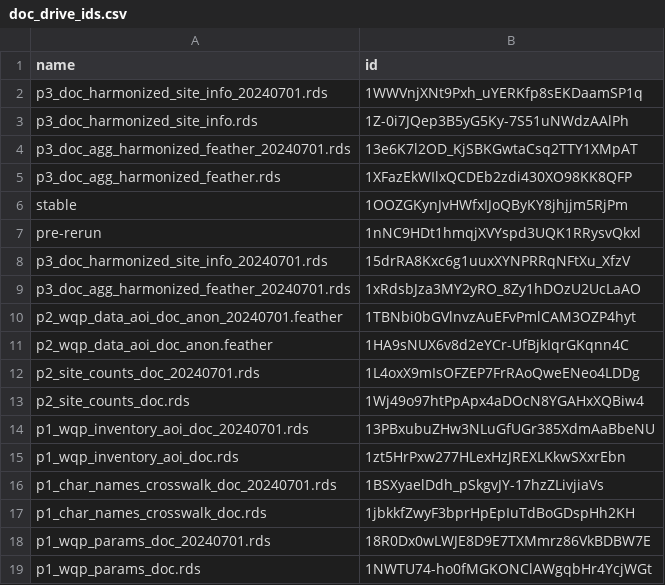
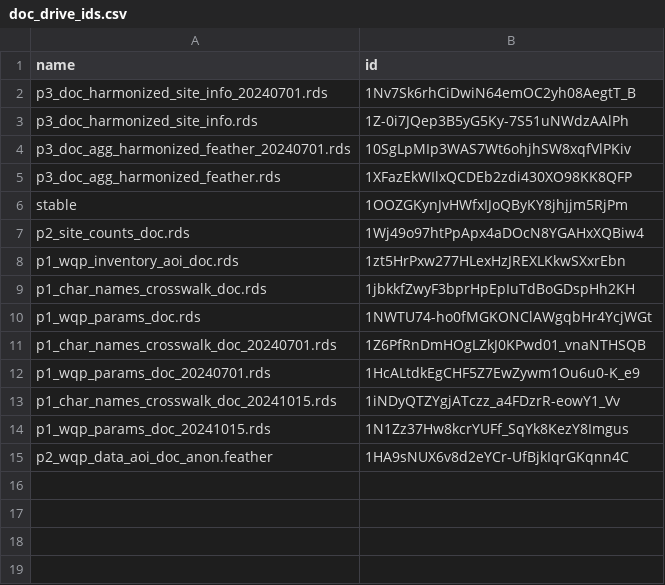
Before and after one commit to AquaSat/AquaMatch_harmonize_WQP, a CSV file: 3_harmonize/out/doc_drive_ids.csv, drawn as a sheet.

Commit message:
Update doc_drive_ids.csv

```diff
--- a/3_harmonize/out/doc_drive_ids.csv
+++ b/3_harmonize/out/doc_drive_ids.csv
@@ -1,19 +1,15 @@
 name,id
-p3_doc_harmonized_site_info_20240701.rds,1WWVnjXNt9Pxh_uYERKfp8sEKDaamSP1q
+p3_doc_harmonized_site_info_20240701.rds,1Nv7Sk6rhCiDwiN64emOC2yh08AegtT_B
 p3_doc_harmonized_site_info.rds,1Z-0i7JQep3B5yG5Ky-7S51uNWdzAAlPh
-p3_doc_agg_harmonized_feather_20240701.rds,13e6K7l2OD_KjSBKGwtaCsq2TTY1XMpAT
+p3_doc_agg_harmonized_feather_20240701.rds,10SgLpMIp3WAS7Wt6ohjhSW8xqfVlPKiv
 p3_doc_agg_harmonized_feather.rds,1XFazEkWIlxQCDEb2zdi430XO98KK8QFP
 stable,1OOZGKynJvHWfxIJoQByKY8jhjjm5RjPm
-pre-rerun,1nNC9HDt1hmqjXVYspd3UQK1RRysvQkxl
-p3_doc_harmonized_site_info_20240701.rds,15drRA8Kxc6g1uuxXYNPRRqNFtXu_XfzV
-p3_doc_agg_harmonized_feather_20240701.rds,1xRdsbJza3MY2yRO_8Zy1hDOzU2UcLaAO
-p2_wqp_data_aoi_doc_anon_20240701.feather,1TBNbi0bGVlnvzAuEFvPmlCAM3OZP4hyt
+p2_site_counts_doc.rds,1Wj49o97htPpApx4aDOcN8YGAHxXQBiw4
+p1_wqp_inventory_aoi_doc.rds,1zt5HrPxw277HLexHzJREXLKkwSXxrEbn
+p1_char_names_crosswalk_doc.rds,1jbkkfZwyF3bprHpEpIuTdBoGDspHh2KH
+p1_wqp_params_doc.rds,1NWTU74-ho0fMGKONClAWgqbHr4YcjWGt
+p1_char_names_crosswalk_doc_20240701.rds,1Z6PfRnDmHOgLZkJ0KPwd01_vnaNTHSQB
+p1_wqp_params_doc_20240701.rds,1HcALtdkEgCHF5Z7EwZywm1Ou6u0-K_e9
+p1_char_names_crosswalk_doc_20241015.rds,1iNDyQTZYgjATczz_a4FDzrR-eowY1_Vv
+p1_wqp_params_doc_20241015.rds,1N1Zz37Hw8kcrYUFf_SqYk8KezY8Imgus
 p2_wqp_data_aoi_doc_anon.feather,1HA9sNUX6v8d2eYCr-UfBjkIqrGKqnn4C
-p2_site_counts_doc_20240701.rds,1L4oxX9mIsOFZEP7FrRAoQweENeo4LDDg
-p2_site_counts_doc.rds,1Wj49o97htPpApx4aDOcN8YGAHxXQBiw4
-p1_wqp_inventory_aoi_doc_20240701.rds,13PBxubuZHw3NLuGfUGr385XdmAaBbeNU
-p1_wqp_inventory_aoi_doc.rds,1zt5HrPxw277HLexHzJREXLKkwSXxrEbn
-p1_char_names_crosswalk_doc_20240701.rds,1BSXyaelDdh_pSkgvJY-17hzZLivjiaVs
-p1_char_names_crosswalk_doc.rds,1jbkkfZwyF3bprHpEpIuTdBoGDspHh2KH
-p1_wqp_params_doc_20240701.rds,18R0Dx0wLWJE8D9E7TXMmrz86VkBDBW7E
-p1_wqp_params_doc.rds,1NWTU74-ho0fMGKONClAWgqbHr4YcjWGt
```
